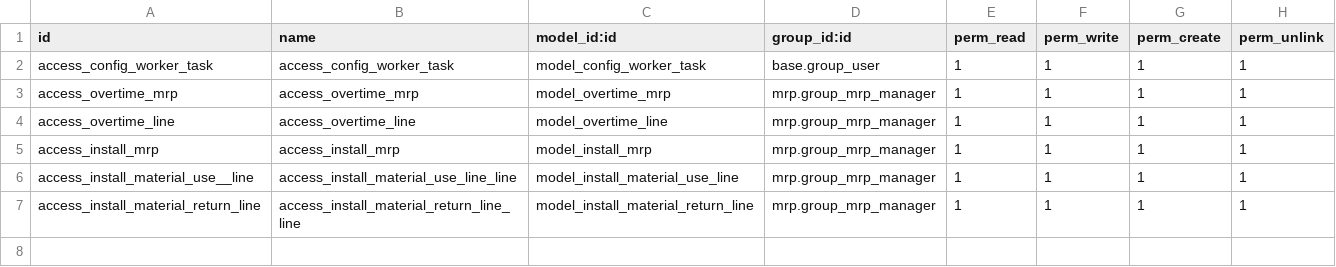
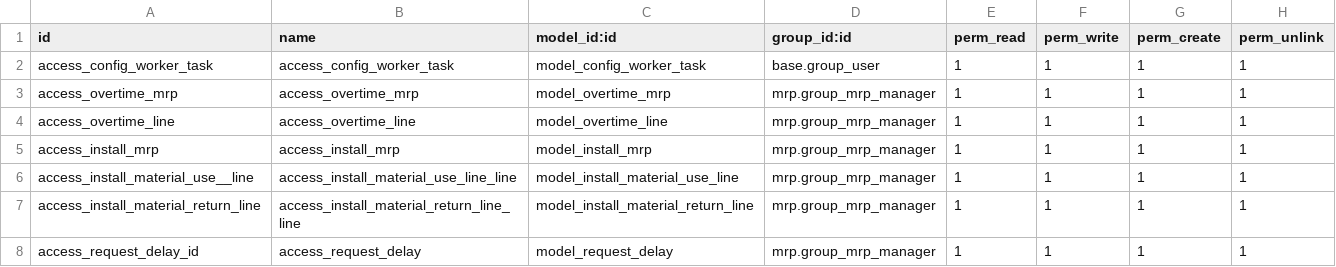
Before and after one commit to farha129/Odoo14, a CSV file: roh_alomran/mrp_roh/security/ir.model.access.csv, drawn as a sheet; the diff names each change by its address in the sheet, - before the commit and + after, or states it on an @@ line.

```diff
--- a/roh_alomran/mrp_roh/security/ir.model.access.csv
+++ b/roh_alomran/mrp_roh/security/ir.model.access.csv
+row 8: access_request_delay_id | access_request_delay | model_request_delay | mrp.group_mrp_manager | 1 | 1 | 1 | 1
```
Also changed, not shown: 14 other files.
